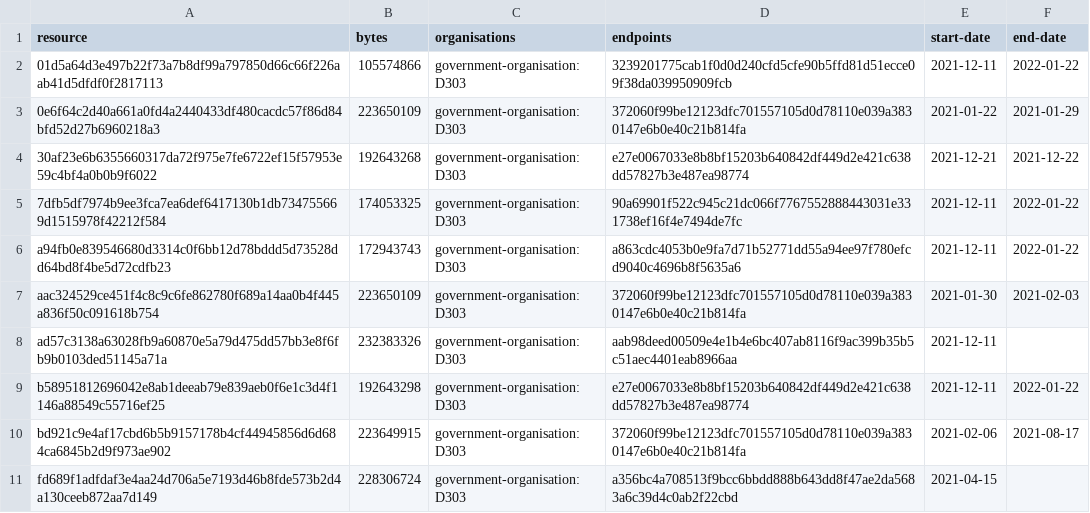
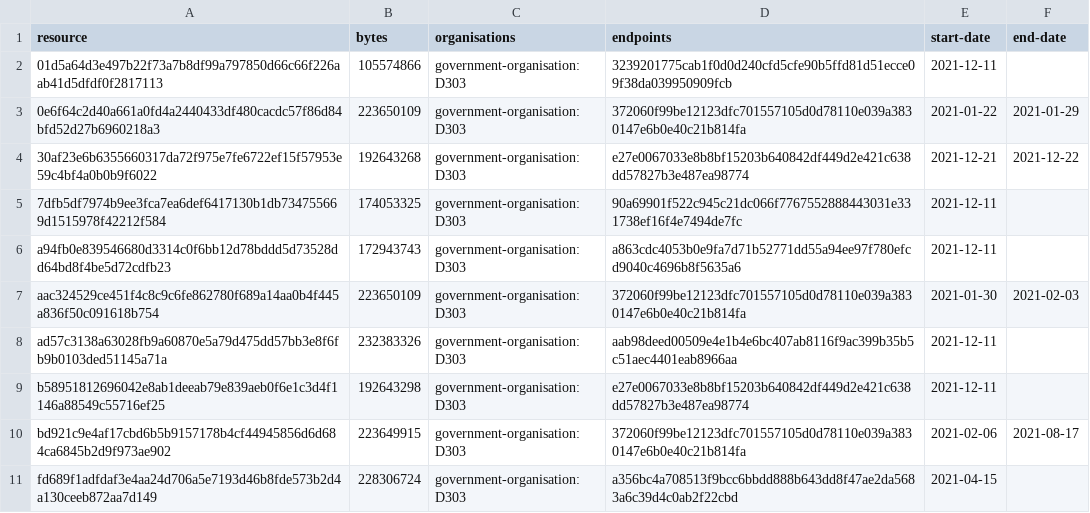
Before and after one commit to digital-land/local-authority-district-collection, a CSV file: collection/resource.csv, drawn as a sheet.

```diff
--- a/collection/resource.csv
+++ b/collection/resource.csv
@@ -1,10 +1,10 @@
 resource,bytes,organisations,endpoints,start-date,end-date
-01d5a64d3e497b22f73a7b8df99a797850d66c66f226aab41d5dfdf0f2817113,105574866,government-organisation:D303,3239201775cab1f0d0d240cfd5cfe90b5ffd81d51ecce09f38da039950909fcb,2021-12-11,2022-01-22
+01d5a64d3e497b22f73a7b8df99a797850d66c66f226aab41d5dfdf0f2817113,105574866,government-organisation:D303,3239201775cab1f0d0d240cfd5cfe90b5ffd81d51ecce09f38da039950909fcb,2021-12-11,
 0e6f64c2d40a661a0fd4a2440433df480cacdc57f86d84bfd52d27b6960218a3,223650109,government-organisation:D303,372060f99be12123dfc701557105d0d78110e039a3830147e6b0e40c21b814fa,2021-01-22,2021-01-29
 30af23e6b6355660317da72f975e7fe6722ef15f57953e59c4bf4a0b0b9f6022,192643268,government-organisation:D303,e27e0067033e8b8bf15203b640842df449d2e421c638dd57827b3e487ea98774,2021-12-21,2021-12-22
-7dfb5df7974b9ee3fca7ea6def6417130b1db734755669d1515978f42212f584,174053325,government-organisation:D303,90a69901f522c945c21dc066f7767552888443031e331738ef16f4e7494de7fc,2021-12-11,2022-01-22
-a94fb0e839546680d3314c0f6bb12d78bddd5d73528dd64bd8f4be5d72cdfb23,172943743,government-organisation:D303,a863cdc4053b0e9fa7d71b52771dd55a94ee97f780efcd9040c4696b8f5635a6,2021-12-11,2022-01-22
+7dfb5df7974b9ee3fca7ea6def6417130b1db734755669d1515978f42212f584,174053325,government-organisation:D303,90a69901f522c945c21dc066f7767552888443031e331738ef16f4e7494de7fc,2021-12-11,
+a94fb0e839546680d3314c0f6bb12d78bddd5d73528dd64bd8f4be5d72cdfb23,172943743,government-organisation:D303,a863cdc4053b0e9fa7d71b52771dd55a94ee97f780efcd9040c4696b8f5635a6,2021-12-11,
 aac324529ce451f4c8c9c6fe862780f689a14aa0b4f445a836f50c091618b754,223650109,government-organisation:D303,372060f99be12123dfc701557105d0d78110e039a3830147e6b0e40c21b814fa,2021-01-30,2021-02-03
 ad57c3138a63028fb9a60870e5a79d475dd57bb3e8f6fb9b0103ded51145a71a,232383326,government-organisation:D303,aab98deed00509e4e1b4e6bc407ab8116f9ac399b35b5c51aec4401eab8966aa,2021-12-11,
-b58951812696042e8ab1deeab79e839aeb0f6e1c3d4f1146a88549c55716ef25,192643298,government-organisation:D303,e27e0067033e8b8bf15203b640842df449d2e421c638dd57827b3e487ea98774,2021-12-11,2022-01-22
+b58951812696042e8ab1deeab79e839aeb0f6e1c3d4f1146a88549c55716ef25,192643298,government-organisation:D303,e27e0067033e8b8bf15203b640842df449d2e421c638dd57827b3e487ea98774,2021-12-11,
 bd921c9e4af17cbd6b5b9157178b4cf44945856d6d684ca6845b2d9f973ae902,223649915,government-organisation:D303,372060f99be12123dfc701557105d0d78110e039a3830147e6b0e40c21b814fa,2021-02-06,2021-08-17
```
Also changed, not shown: collection/log.csv.
